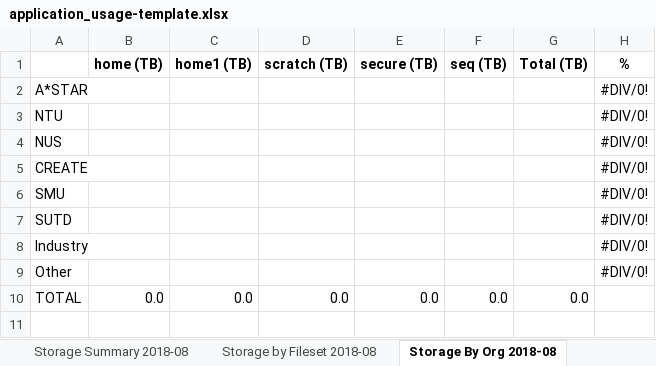
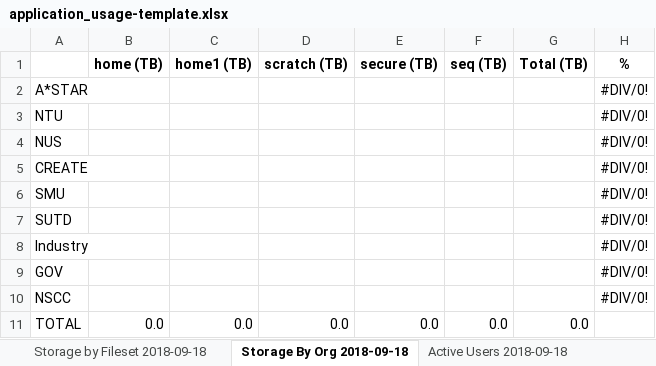
Before and after one commit to nick-wilson/hpc-usage-statistics, an Excel workbook: application_usage-template.xlsx, sheet Storage By Org 2018-09-18, drawn as a sheet; values as stored, in another font and other column widths than the file's, no borders; the diff names each change by its address in the sheet, - before the commit and + after, or states it on an @@ line.

```diff
--- a/application_usage-template.xlsx (sheet Storage By Org 2018-09-18)
+++ b/application_usage-template.xlsx (sheet Storage By Org 2018-09-18)
-sheet tab: Storage by Fileset 2018-08
+sheet tab: Storage by Fileset 2018-09-18
-sheet tab: Storage By Org 2018-08
+sheet tab: Storage By Org 2018-09-18
-A9: Other
+A9: GOV
+row 10: NSCC |  |  |  |  |  |  | #DIV/0!
```
Also changed, not shown: other sheet tabs, formulas that keep their value, charts or pictures.
